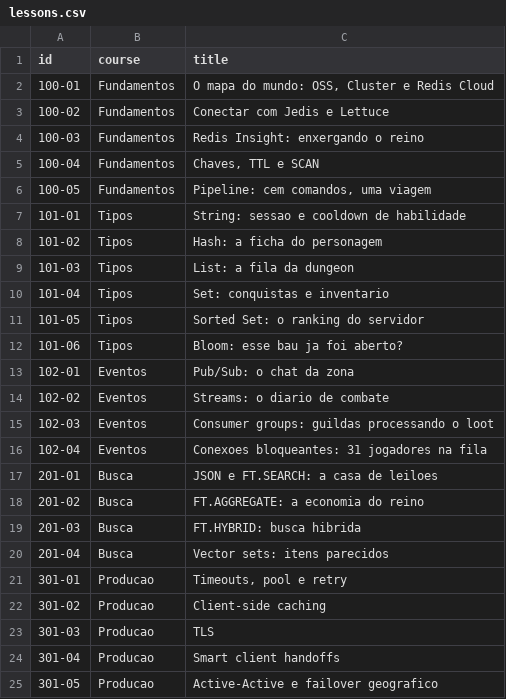
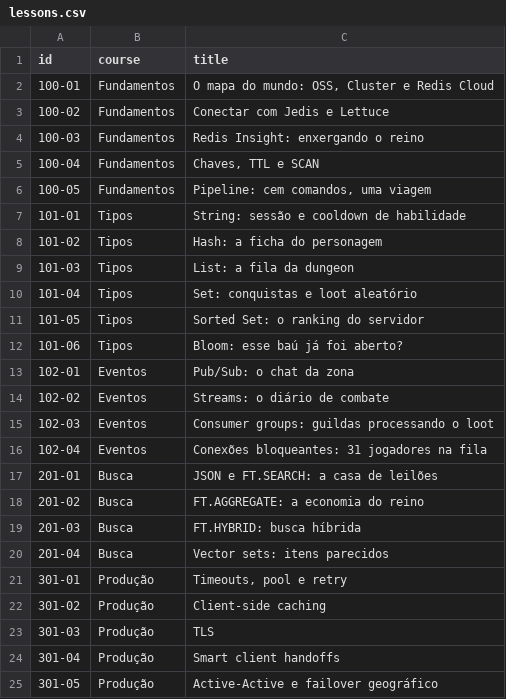
Before and after one commit to gacerioni/redis-java-quest, a CSV file: src/main/resources/lessons.csv, drawn as a sheet.

Commit message:
Lesson catalog titles with accents, 101-04 aligned with its page

```diff
--- a/src/main/resources/lessons.csv
+++ b/src/main/resources/lessons.csv
@@ -6,20 +6,20 @@ id;course;title
 100-05;Fundamentos;Pipeline: cem comandos, uma viagem
-101-01;Tipos;String: sessao e cooldown de habilidade
+101-01;Tipos;String: sessão e cooldown de habilidade
 101-02;Tipos;Hash: a ficha do personagem
 101-03;Tipos;List: a fila da dungeon
-101-04;Tipos;Set: conquistas e inventario
+101-04;Tipos;Set: conquistas e loot aleatório
 101-05;Tipos;Sorted Set: o ranking do servidor
-101-06;Tipos;Bloom: esse bau ja foi aberto?
+101-06;Tipos;Bloom: esse baú já foi aberto?
 102-01;Eventos;Pub/Sub: o chat da zona
-102-02;Eventos;Streams: o diario de combate
+102-02;Eventos;Streams: o diário de combate
 102-03;Eventos;Consumer groups: guildas processando o loot
-102-04;Eventos;Conexoes bloqueantes: 31 jogadores na fila
-201-01;Busca;JSON e FT.SEARCH: a casa de leiloes
+102-04;Eventos;Conexões bloqueantes: 31 jogadores na fila
+201-01;Busca;JSON e FT.SEARCH: a casa de leilões
 201-02;Busca;FT.AGGREGATE: a economia do reino
-201-03;Busca;FT.HYBRID: busca hibrida
+201-03;Busca;FT.HYBRID: busca híbrida
 201-04;Busca;Vector sets: itens parecidos
-301-01;Producao;Timeouts, pool e retry
-301-02;Producao;Client-side caching
-301-03;Producao;TLS
-301-04;Producao;Smart client handoffs
-301-05;Producao;Active-Active e failover geografico
+301-01;Produção;Timeouts, pool e retry
+301-02;Produção;Client-side caching
+301-03;Produção;TLS
+301-04;Produção;Smart client handoffs
+301-05;Produção;Active-Active e failover geográfico
```
